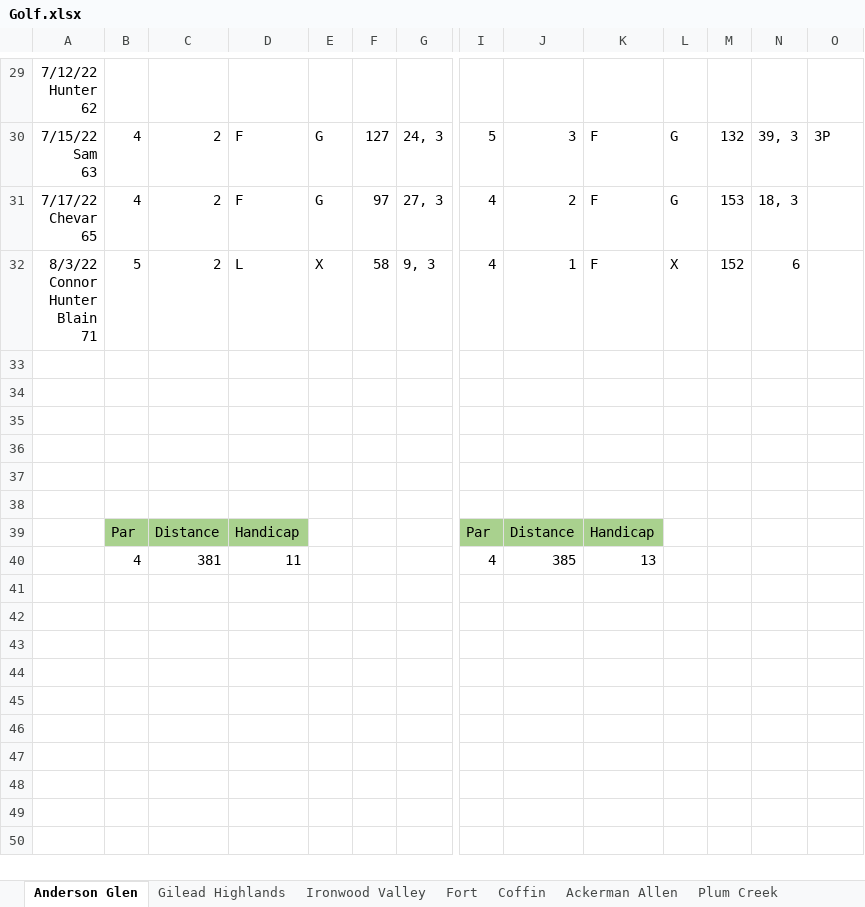
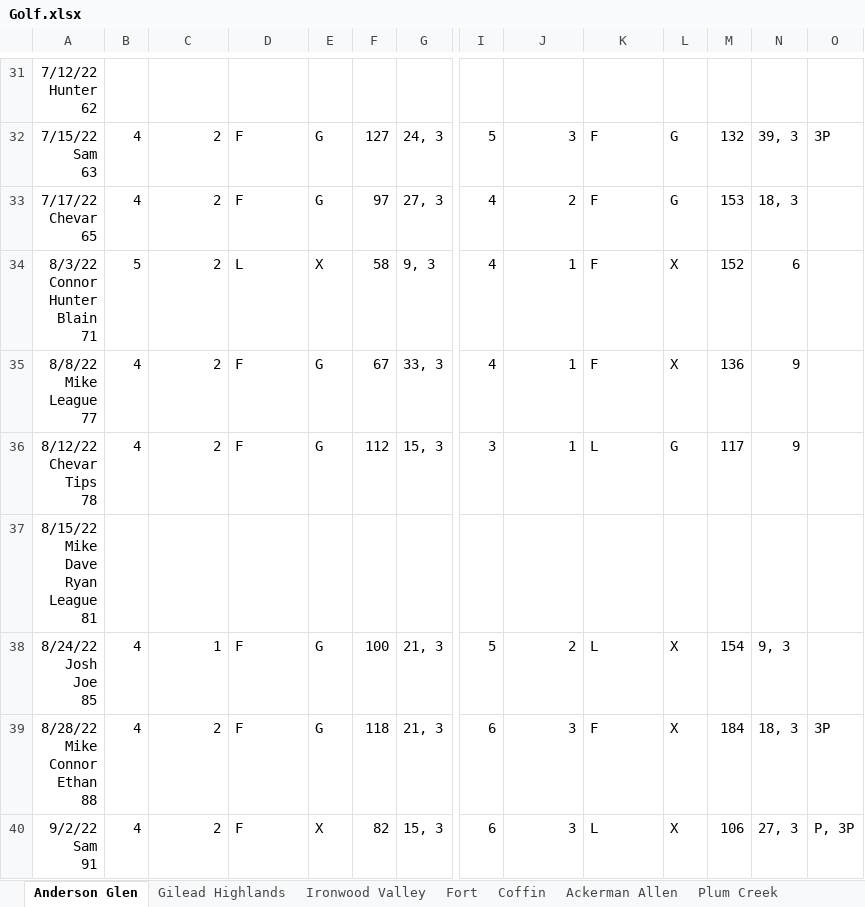
Before and after one commit to jcgilson/PersonalSite, an Excel workbook: src/Golf.xlsx, sheet Anderson Glen, drawn as a sheet; only a part is shown, gaps mark what is left out; values as stored, in another font and other column widths than the file's, no borders; addresses are those after the commit; rows hold the shown columns only; ↵ is a line break in a cell; the diff covers the shown part only; the diff names each change by its address in the sheet, - before the commit and + after, or states it on an @@ line.

```diff
--- a/src/Golf.xlsx (sheet Anderson Glen)
+++ b/src/Golf.xlsx (sheet Anderson Glen)
-row 35: (empty)
+row 35: 8/8/22 ↵ Mike ↵ League ↵ 77 | 4 | 2 | F | G | 67 | 33, 3 | 4 | 1 | F | X | 136 | 9
-row 36: (empty)
+row 36: 8/12/22 ↵ Chevar ↵ Tips ↵ 78 | 4 | 2 | F | G | 112 | 15, 3 | 3 | 1 | L | G | 117 | 9
-row 37: (empty)
+row 37: 8/15/22 ↵ Mike ↵ Dave ↵ Ryan ↵ League ↵ 81
-row 38: (empty)
+row 38: 8/24/22 ↵ Josh ↵ Joe ↵ 85 | 4 | 1 | F | G | 100 | 21, 3 | 5 | 2 | L | X | 154 | 9, 3
-row 39: (empty)
+row 39: 8/28/22 ↵ Mike ↵ Connor ↵ Ethan ↵ 88 | 4 | 2 | F | G | 118 | 21, 3 | 6 | 3 | F | X | 184 | 18, 3 | 3P
-row 40: (empty)
+row 40: 9/2/22 ↵ Sam ↵ 91 | 4 | 2 | F | X | 82 | 15, 3 | 6 | 3 | L | X | 106 | 27, 3 | P, 3P
@@ row 39 moved to row 1: Par @@
@@ row 40 moved to row 2: 4 @@
```
Also changed, not shown: 8 added rows elsewhere in this sheet, sheet Gilead Highlands, sheet Buena Vista, sheet Ironwood Valley, sheet Rockledge, sheet Plum Creek, sheet Bayberry Hills, 3 more sheets, other sheet tabs, 12 other files.
